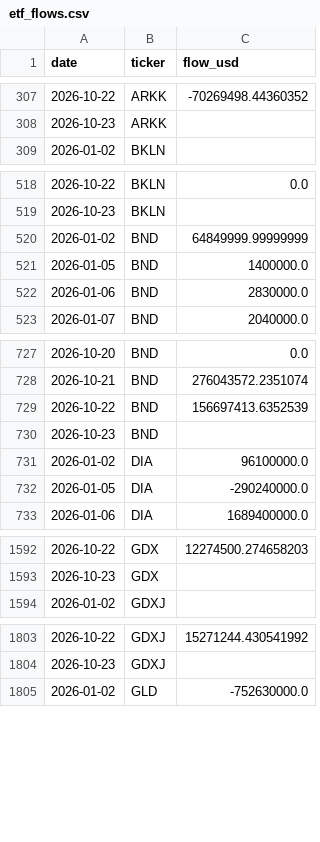
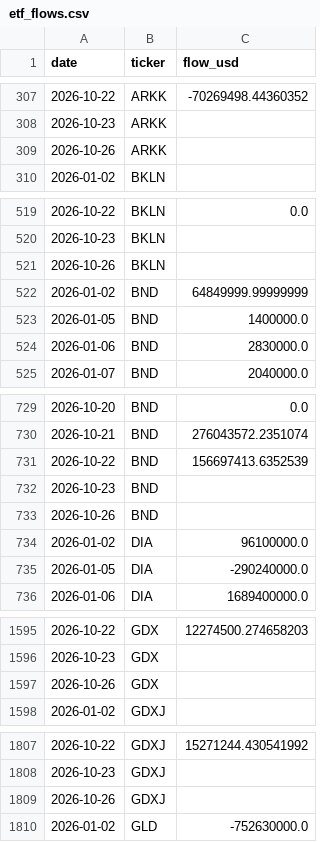
Before and after one commit to isaergun/etf-flows-data, a CSV file: data/etf_flows.csv, drawn as a sheet; only a part is shown, gaps mark what is left out; the diff covers the shown part only; the diff names each change by its address in the sheet, - before the commit and + after, or states it on an @@ line.

```diff
--- a/data/etf_flows.csv
+++ b/data/etf_flows.csv
+row 309: 2026-10-26 | ARKK
+row 521: 2026-10-26 | BKLN
+row 733: 2026-10-26 | BND
+row 1597: 2026-10-26 | GDX
+row 1809: 2026-10-26 | GDXJ
```
Also changed, not shown: 7 added rows elsewhere in this file, data/etf_aum.csv, data/etf_shares.csv.
